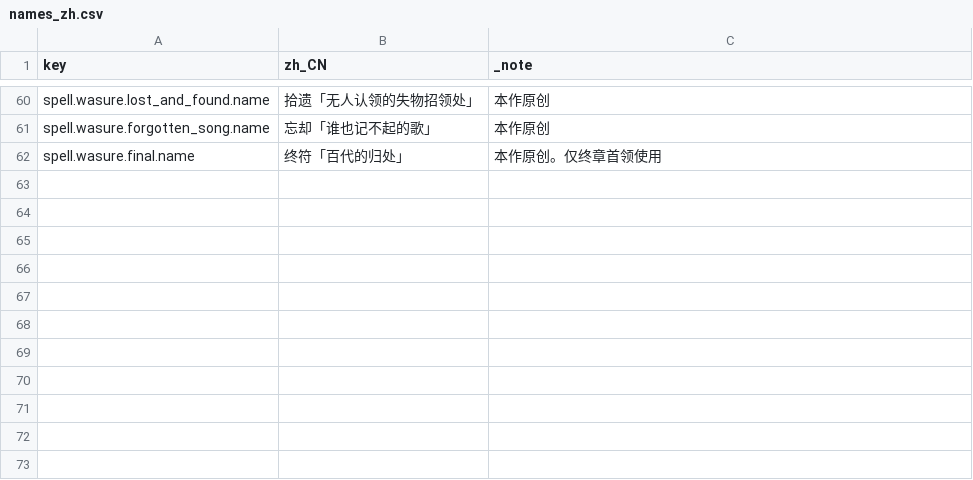
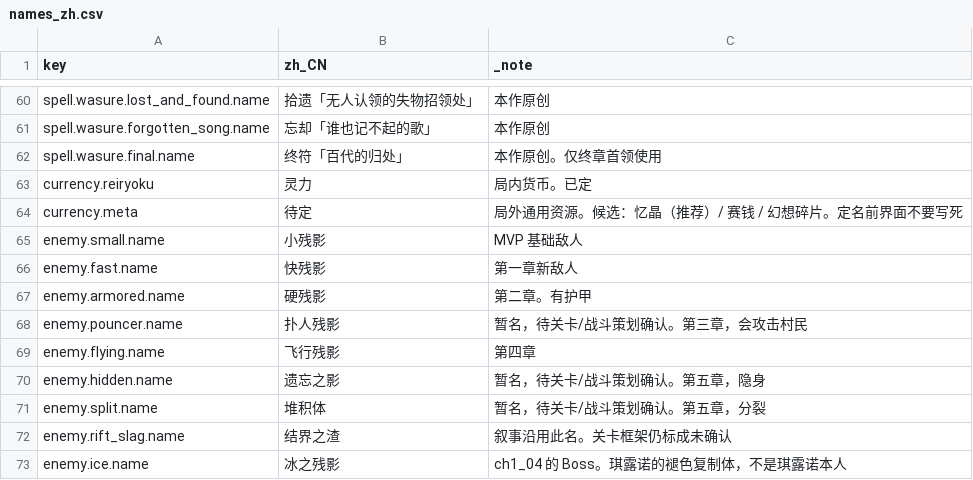
Before and after one commit to XYN159/The-Last-Survivor, a CSV file: data/text/names_zh.csv, drawn as a sheet; only a part is shown, gaps mark what is left out; the diff names each change by its address in the sheet, - before the commit and + after, or states it on an @@ line.

```diff
--- a/data/text/names_zh.csv
+++ b/data/text/names_zh.csv
+row 63: currency.reiryoku | 灵力 | 局内货币。已定
+row 64: currency.meta | 待定 | 局外通用资源。候选：忆晶（推荐）/ 赛钱 / 幻想碎片。定名前界面不要写死
+row 65: enemy.small.name | 小残影 | MVP 基础敌人
+row 66: enemy.fast.name | 快残影 | 第一章新敌人
+row 67: enemy.armored.name | 硬残影 | 第二章。有护甲
+row 68: enemy.pouncer.name | 扑人残影 | 暂名，待关卡/战斗策划确认。第三章，会攻击村民
+row 69: enemy.flying.name | 飞行残影 | 第四章
+row 70: enemy.hidden.name | 遗忘之影 | 暂名，待关卡/战斗策划确认。第五章，隐身
+row 71: enemy.split.name | 堆积体 | 暂名，待关卡/战斗策划确认。第五章，分裂
+row 72: enemy.rift_slag.name | 结界之渣 | 叙事沿用此名。关卡框架仍标成未确认
+row 73: enemy.ice.name | 冰之残影 | ch1_04 的 Boss。琪露诺的褪色复制体，不是琪露诺本人
```
Also changed, not shown: data/text/dialogue_zh.csv, 8 other files.
